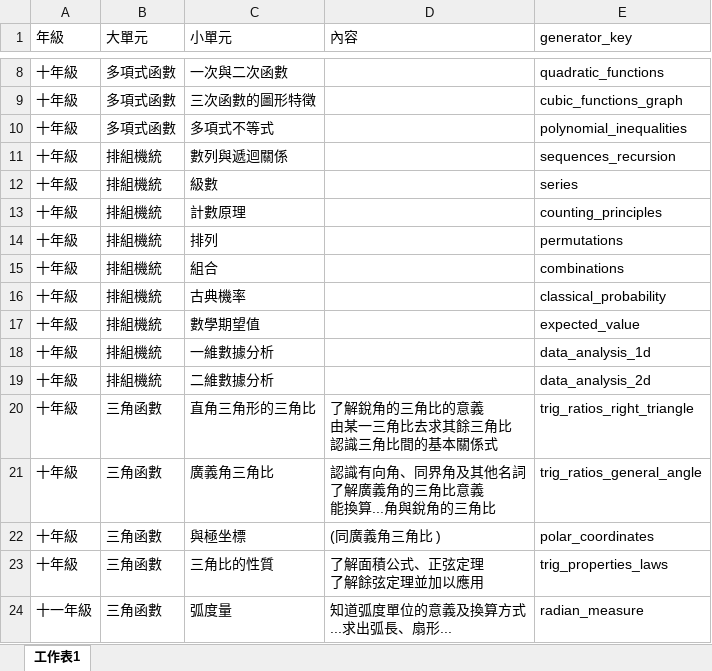
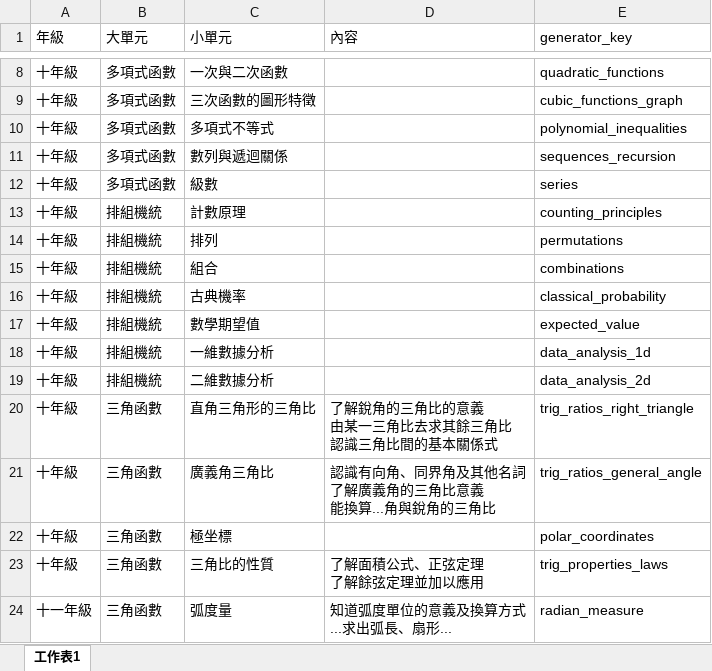
Before and after one commit to yyfsunnyboy/MathProject_AST_Research, an Excel workbook: 知識點鏈結/課綱.xlsx, sheet 工作表1, drawn as a sheet; only a part is shown, gaps mark what is left out; values as stored, in another font and other column widths than the file's, no borders; the diff names each change by its address in the sheet, - before the commit and + after, or states it on an @@ line.

```diff
--- a/知識點鏈結/課綱.xlsx (sheet 工作表1)
+++ b/知識點鏈結/課綱.xlsx (sheet 工作表1)
-B11:B12 (大單元): 排組機統
+B11:B12 (大單元): 多項式函數
-C22 (小單元): 與極坐標
+C22 (小單元): 極坐標
-D22 (內容): (同廣義角三角比 )
+D22 (內容): (empty)
```
Also changed, not shown: 3 other files.
